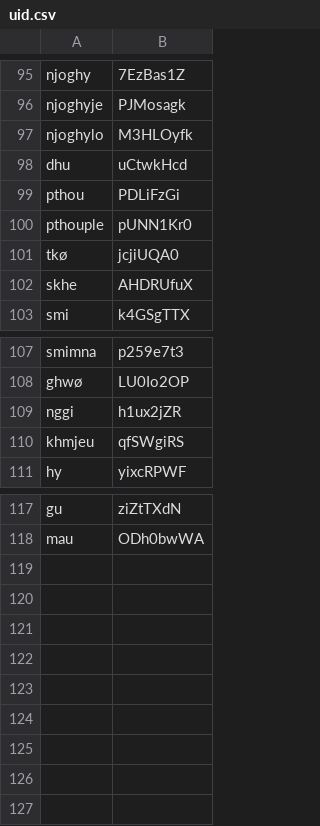
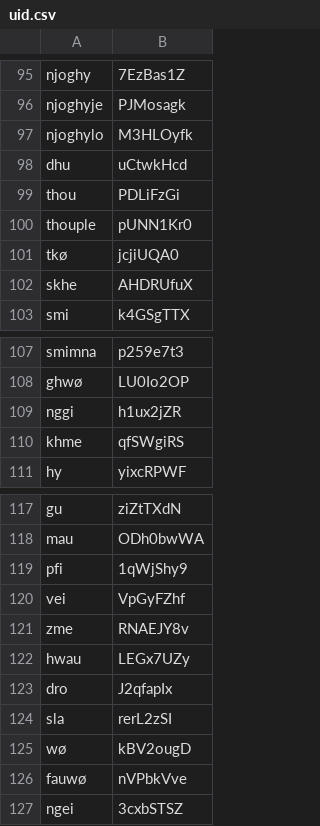
Before and after one commit to connormurphy798/mildredese, a CSV file: lexicon/uid.csv, drawn as a sheet; only a part is shown, gaps mark what is left out.

Commit message:
lexicon updates, 127 words

```diff
--- a/lexicon/uid.csv
+++ b/lexicon/uid.csv
@@ -98,4 +98,4 @@ njoghylo,M3HLOyfk
 dhu,uCtwkHcd
-pthou,PDLiFzGi
-pthouple,pUNN1Kr0
+thou,PDLiFzGi
+thouple,pUNN1Kr0
 tkø,jcjiUQA0
@@ -109,3 +109,3 @@ ghwø,LU0Io2OP
 nggi,h1ux2jZR
-khmjeu,qfSWgiRS
+khme,qfSWgiRS
 hy,yixcRPWF
@@ -118 +118,10 @@ gu,ziZtTXdN
 mau,ODh0bwWA
+pfi,1qWjShy9
+vei,VpGyFZhf
+zme,RNAEJY8v
+hwau,LEGx7UZy
+dro,J2qfapIx
+sla,rerL2zSI
+wø,kBV2ougD
+fauwø,nVPbkVve
+ngei,3cxbSTSZ
```
Also changed, not shown: 22 other files.
